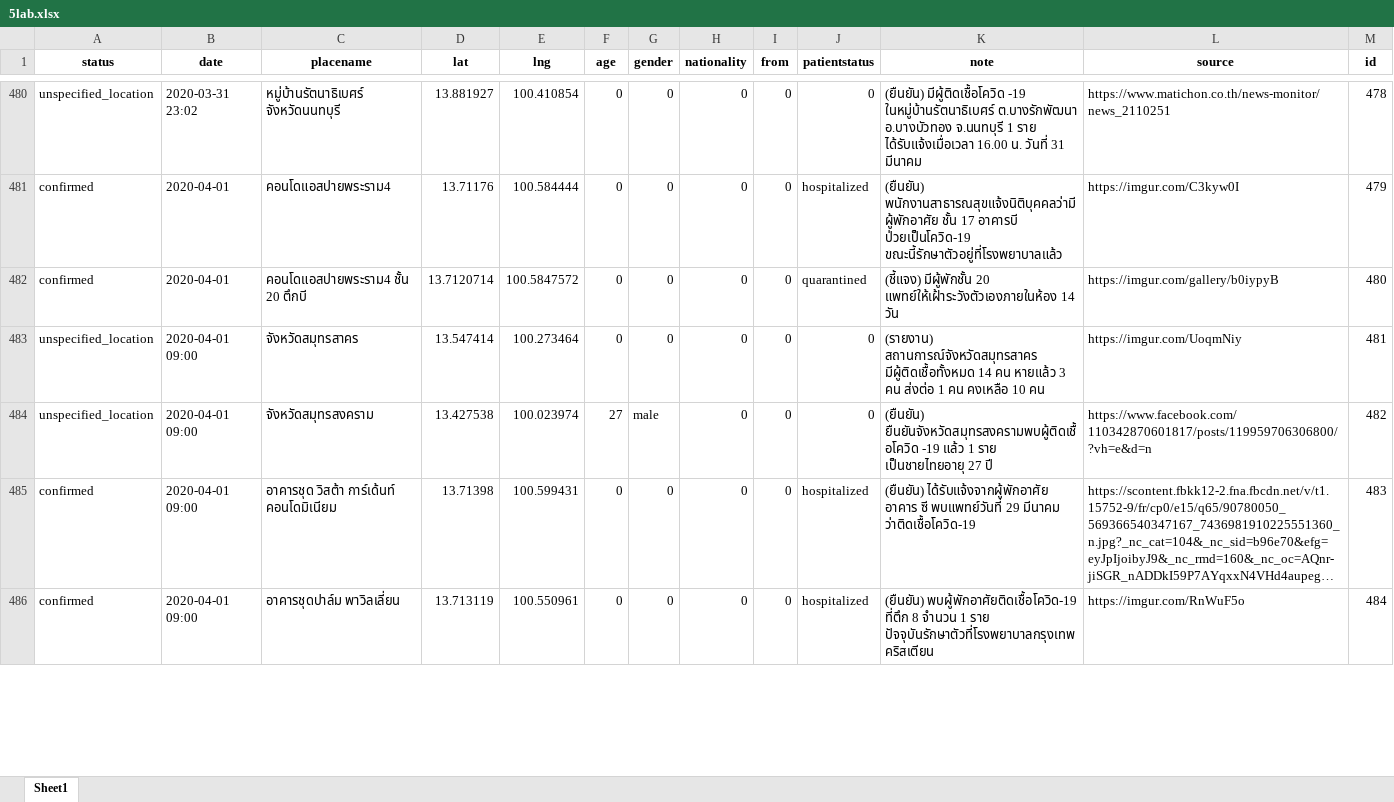
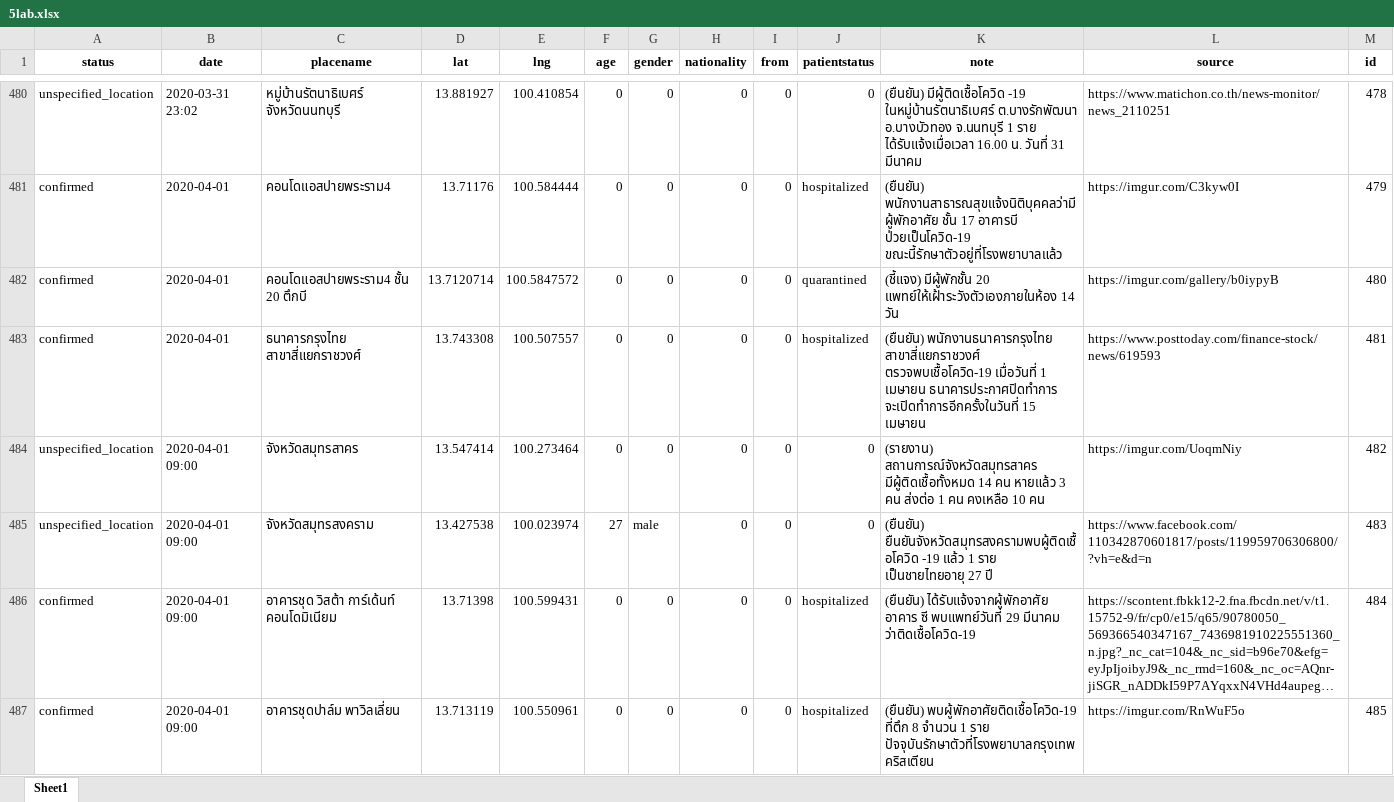
Before and after one commit to COVID19-TCDG/datasets, an Excel workbook: datasets/5lab.xlsx, sheet Sheet1, drawn as a sheet; only a part is shown, gaps mark what is left out; long unchanged cells end in …; values as stored, in another font and other column widths than the file's, no borders; addresses are those after the commit; the diff covers the shown part only; the diff names each change by its address in the sheet, - before the commit and + after, or states it on an @@ line.

```diff
--- a/datasets/5lab.xlsx (sheet Sheet1)
+++ b/datasets/5lab.xlsx (sheet Sheet1)
+row 483: confirmed | 2020-04-01 | ธนาคารกรุงไทย สาขาสี่แยกราชวงศ์ | 13.743308 | 100.507557 | 0 | 0 | 0 | 0 | hospitalized | (ยืนยัน) พนักงานธนาคารกรุงไทย สาขาสี่แยกราชวงศ์ ตรวจพบเชื้อโควิด-19 เมื่อวันที่ 1 เมษายน ธนาคารประกาศปิดทำการ จะเปิดทำการอีกครั้งในวันที่ 15 เมษายน | https://www.posttoday.com/finance-stock/news/619593 | 481
-M484 (id): 481
+M484 (id): 482
-M485 (id): 482
+M485 (id): 483
-M486 (id): 483
+M486 (id): 484
-M487 (id): 484
+M487 (id): 485
```
Also changed, not shown: 1 added row and 8 edited cells elsewhere in this sheet, 2 other files.
